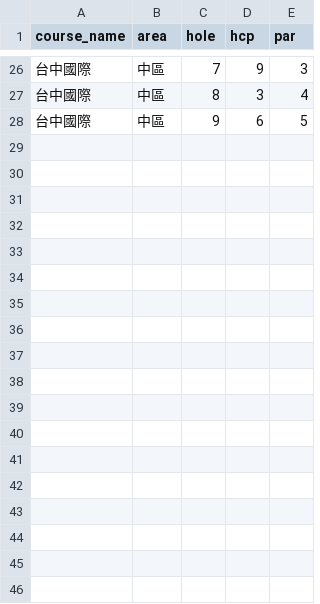
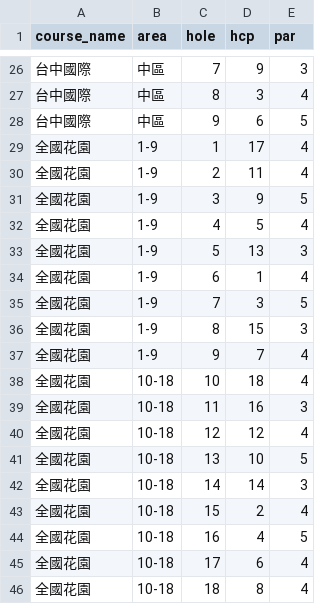
Before and after one commit to raicol2036/Golf-Match-play, a CSV file: course_db.csv, drawn as a sheet; only a part is shown, gaps mark what is left out; the diff names each change by its address in the sheet, - before the commit and + after, or states it on an @@ line.

Commit message:
Add files via upload

```diff
--- a/course_db.csv
+++ b/course_db.csv
+row 29: 全國花園 | 1-9 | 1 | 17 | 4
+row 30: 全國花園 | 1-9 | 2 | 11 | 4
+row 31: 全國花園 | 1-9 | 3 | 9 | 5
+row 32: 全國花園 | 1-9 | 4 | 5 | 4
+row 33: 全國花園 | 1-9 | 5 | 13 | 3
+row 34: 全國花園 | 1-9 | 6 | 1 | 4
+row 35: 全國花園 | 1-9 | 7 | 3 | 5
+row 36: 全國花園 | 1-9 | 8 | 15 | 3
+row 37: 全國花園 | 1-9 | 9 | 7 | 4
+row 38: 全國花園 | 10-18 | 10 | 18 | 4
+row 39: 全國花園 | 10-18 | 11 | 16 | 3
+row 40: 全國花園 | 10-18 | 12 | 12 | 4
+row 41: 全國花園 | 10-18 | 13 | 10 | 5
+row 42: 全國花園 | 10-18 | 14 | 14 | 3
+row 43: 全國花園 | 10-18 | 15 | 2 | 4
+row 44: 全國花園 | 10-18 | 16 | 4 | 5
+row 45: 全國花園 | 10-18 | 17 | 6 | 4
+row 46: 全國花園 | 10-18 | 18 | 8 | 4
```
